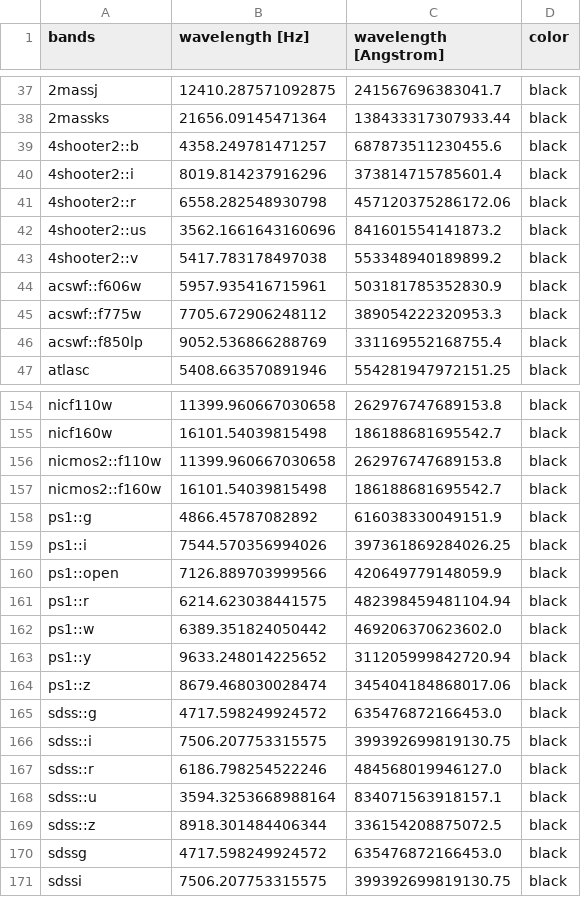
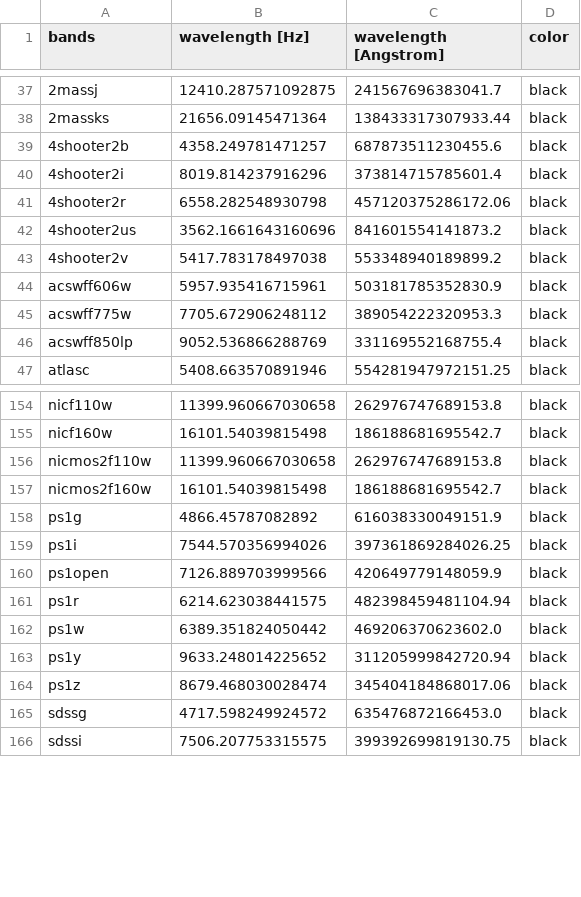
Before and after one commit to nikhil-sarin/redback, a CSV file: redback/tables/filters.csv, drawn as a sheet; only a part is shown, gaps mark what is left out; removed rows and columns are numbered as before the commit, all else as after; the diff covers the shown part only; the diff names each change by its address in the sheet, - before the commit and + after, or states it on an @@ line.

Commit message:
clean band name strings

```diff
--- a/redback/tables/filters.csv
+++ b/redback/tables/filters.csv
-A39 (bands): 4shooter2::b
+A39 (bands): 4shooter2b
-A40 (bands): 4shooter2::i
+A40 (bands): 4shooter2i
-A41 (bands): 4shooter2::r
+A41 (bands): 4shooter2r
-A42 (bands): 4shooter2::us
+A42 (bands): 4shooter2us
-A43 (bands): 4shooter2::v
+A43 (bands): 4shooter2v
-A44 (bands): acswf::f606w
+A44 (bands): acswff606w
-A45 (bands): acswf::f775w
+A45 (bands): acswff775w
-A46 (bands): acswf::f850lp
+A46 (bands): acswff850lp
-A156 (bands): nicmos2::f110w
+A156 (bands): nicmos2f110w
-A157 (bands): nicmos2::f160w
+A157 (bands): nicmos2f160w
-A158 (bands): ps1::g
+A158 (bands): ps1g
-A159 (bands): ps1::i
+A159 (bands): ps1i
-A160 (bands): ps1::open
+A160 (bands): ps1open
-A161 (bands): ps1::r
+A161 (bands): ps1r
-A162 (bands): ps1::w
+A162 (bands): ps1w
-A163 (bands): ps1::y
+A163 (bands): ps1y
-A164 (bands): ps1::z
+A164 (bands): ps1z
-row 165: sdss::g | 4717.598249924572 | 635476872166453.0 | black
-row 166: sdss::i | 7506.207753315575 | 399392699819130.75 | black
-row 167: sdss::r | 6186.798254522246 | 484568019946127.0 | black
-row 168: sdss::u | 3594.3253668988164 | 834071563918157.1 | black
-row 169: sdss::z | 8918.301484406344 | 336154208875072.5 | black
```
Also changed, not shown: 5 added rows and 28 edited cells elsewhere in this file.
